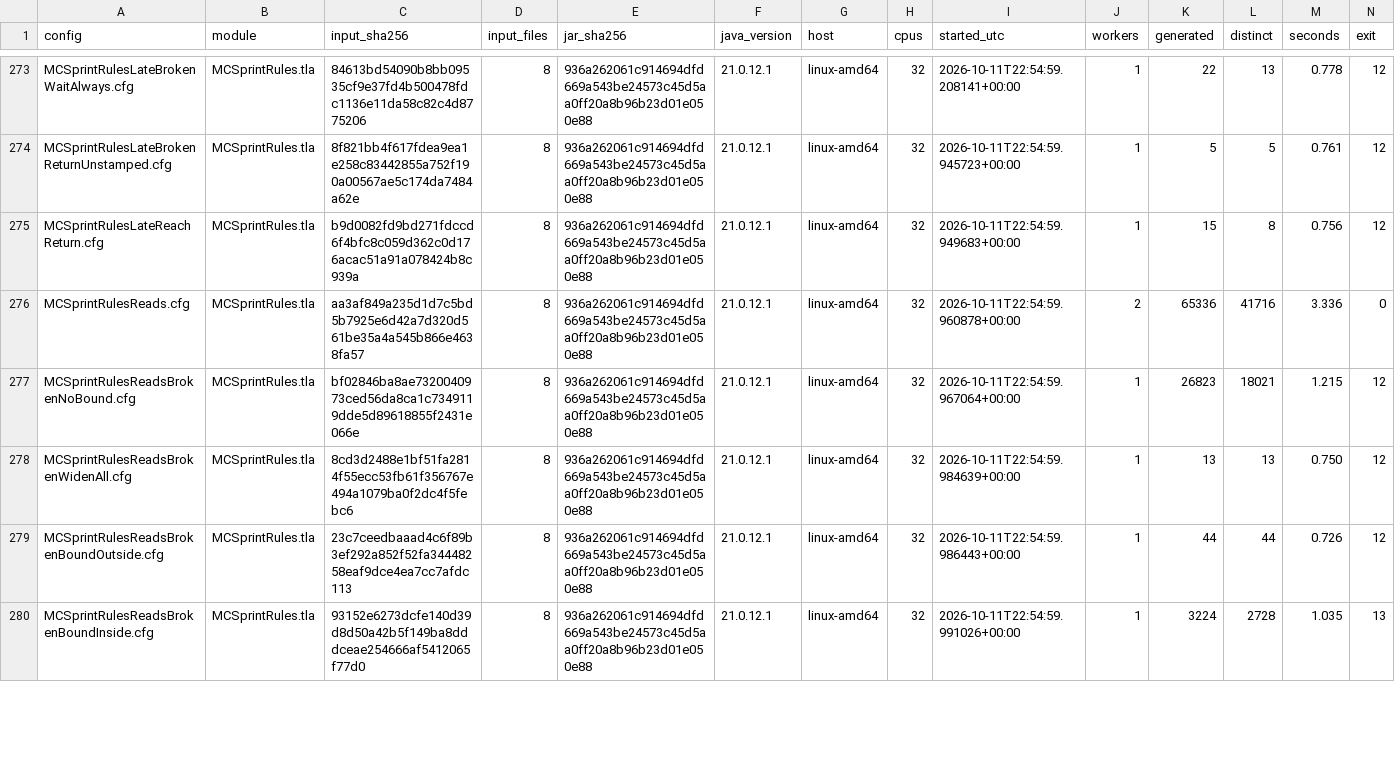
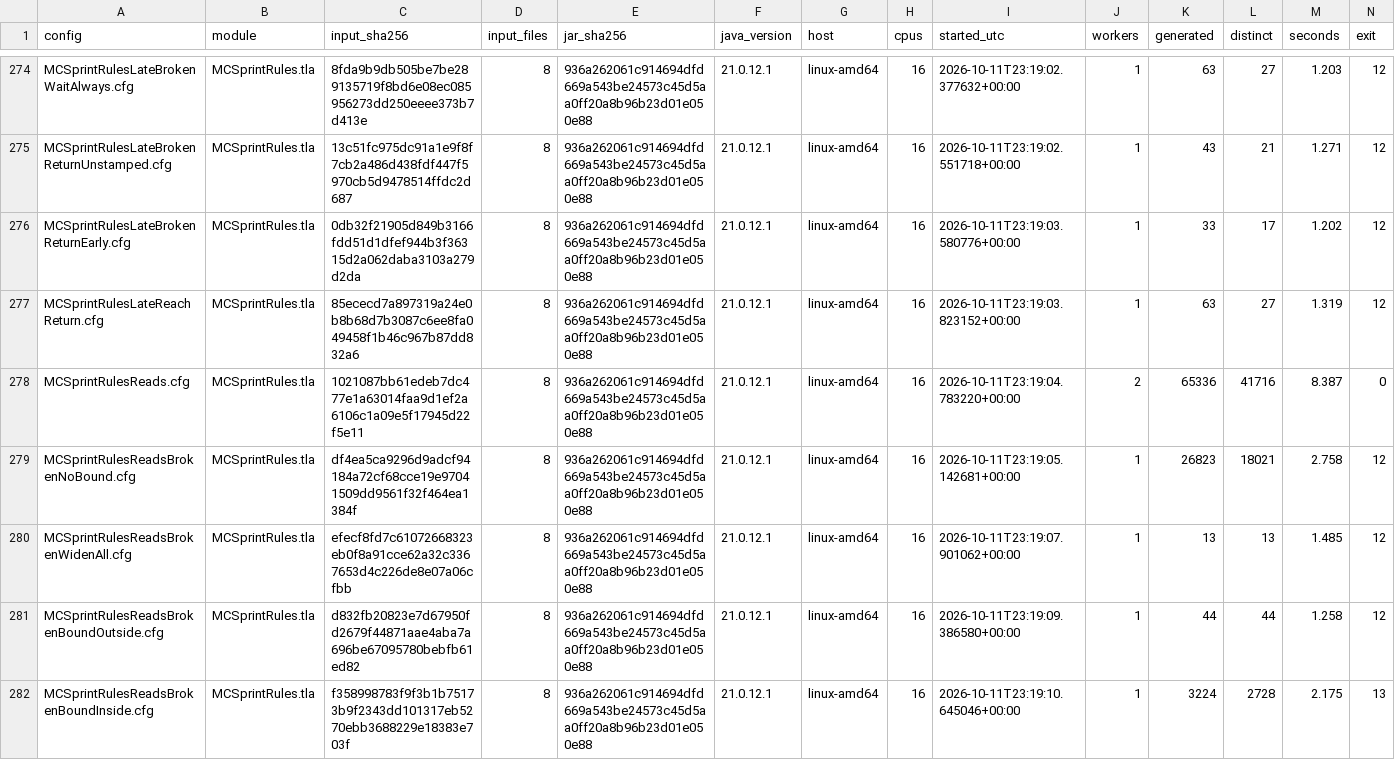
Before and after one commit to mas-bandwidth/nova-sprint, a TSV file: tla/RUNS.tsv, drawn as a sheet; only a part is shown, gaps mark what is left out; addresses are those after the commit; rows hold the shown columns only; the diff covers the shown part only; the diff names each change by its address in the sheet, - before the commit and + after, or states it on an @@ line.

Commit message:
ledger: tla-sprintrules-late-own-deadline-and-escalation
The fix entry for SprintRules Part late's own-deadline hold and Part rules'
served-tier escalation joins the v1.2.12 release block; FIXES.md regenerated
with make roadmap; tla/RUNS.tsv refreshed by the sprintrules group's TLC run;
COVERAGE.tsv's judgments row says the escalation and the own-deadline hold
and names the conflict, brief-defect and redo rules still outside.

Sprint-Card: tla-sprintrules-late-own-deadline-and-escalation.w5@2 epoch=17
By: opencode

```diff
--- a/tla/RUNS.tsv
+++ b/tla/RUNS.tsv
-C274 (input_sha256): 84613bd54090b8bb09535cf9e37fd4b500478fdc1136e11da58c82c4d8775206
+C274 (input_sha256): 8fda9b9db505be7be289135719f8bd6e08ec085956273dd250eeee373b7d413e
-H274:H275 (cpus): 32
+H274:H275 (cpus): 16
-I274 (started_utc): 2026-10-11T22:54:59.208141+00:00
+I274 (started_utc): 2026-10-11T23:19:02.377632+00:00
-K274 (generated): 22
+K274 (generated): 63
-L274 (distinct): 13
+L274 (distinct): 27
-M274 (seconds): 0.778
+M274 (seconds): 1.203
-C275 (input_sha256): 8f821bb4f617fdea9ea1e258c83442855a752f190a00567ae5c174da7484a62e
+C275 (input_sha256): 13c51fc975dc91a1e9f8f7cb2a486d438fdf447f5970cb5d9478514ffdc2d687
-I275 (started_utc): 2026-10-11T22:54:59.945723+00:00
+I275 (started_utc): 2026-10-11T23:19:02.551718+00:00
-K275 (generated): 5
+K275 (generated): 43
-L275 (distinct): 5
+L275 (distinct): 21
-M275 (seconds): 0.761
+M275 (seconds): 1.271
+row 276: MCSprintRulesLateBrokenReturnEarly.cfg | MCSprintRules.tla | 0db32f21905d849b3166fdd51d1dfef944b3f36315d2a062daba3103a279d2da | 8 | 936a262061c914694dfd669a543be24573c45d5aa0ff20a8b96b23d01e050e88 | 21.0.12.1 | linux-amd64 | 16 | 2026-10-11T23:19:03.580776+00:00 | 1 | 33 | 17 | 1.202 | 12
-C277 (input_sha256): b9d0082fd9bd271fdccd6f4bfc8c059d362c0d176acac51a91a078424b8c939a
+C277 (input_sha256): 85ececd7a897319a24e0b8b68d7b3087c6ee8fa049458f1b46c967b87dd832a6
-H277:H282 (cpus): 32
+H277:H282 (cpus): 16
-I277 (started_utc): 2026-10-11T22:54:59.949683+00:00
+I277 (started_utc): 2026-10-11T23:19:03.823152+00:00
-K277 (generated): 15
+K277 (generated): 63
-L277 (distinct): 8
+L277 (distinct): 27
-M277 (seconds): 0.756
+M277 (seconds): 1.319
-C278 (input_sha256): aa3af849a235d1d7c5bd5b7925e6d42a7d320d561be35a4a545b866e4638fa57
+C278 (input_sha256): 1021087bb61edeb7dc477e1a63014faa9d1ef2a6106c1a09e5f17945d22f5e11
-I278 (started_utc): 2026-10-11T22:54:59.960878+00:00
+I278 (started_utc): 2026-10-11T23:19:04.783220+00:00
-M278 (seconds): 3.336
+M278 (seconds): 8.387
-C279 (input_sha256): bf02846ba8ae7320040973ced56da8ca1c7349119dde5d89618855f2431e066e
+C279 (input_sha256): df4ea5ca9296d9adcf94184a72cf68cce19e97041509dd9561f32f464ea1384f
-I279 (started_utc): 2026-10-11T22:54:59.967064+00:00
+I279 (started_utc): 2026-10-11T23:19:05.142681+00:00
-M279 (seconds): 1.215
+M279 (seconds): 2.758
-C280 (input_sha256): 8cd3d2488e1bf51fa2814f55ecc53fb61f356767e494a1079ba0f2dc4f5febc6
+C280 (input_sha256): efecf8fd7c61072668323eb0f8a91cce62a32c3367653d4c226de8e07a06cfbb
-I280 (started_utc): 2026-10-11T22:54:59.984639+00:00
+I280 (started_utc): 2026-10-11T23:19:07.901062+00:00
-M280 (seconds): 0.750
+M280 (seconds): 1.485
-C281 (input_sha256): 23c7ceedbaaad4c6f89b3ef292a852f52fa34448258eaf9dce4ea7cc7afdc113
+C281 (input_sha256): d832fb20823e7d67950fd2679f44871aae4aba7a696be67095780bebfb61ed82
-I281 (started_utc): 2026-10-11T22:54:59.986443+00:00
+I281 (started_utc): 2026-10-11T23:19:09.386580+00:00
-M281 (seconds): 0.726
+M281 (seconds): 1.258
-C282 (input_sha256): 93152e6273dcfe140d39d8d50a42b5f149ba8dddceae254666af5412065f77d0
+C282 (input_sha256): f358998783f9f3b1b75173b9f2343dd101317eb5270ebb3688229e18383e703f
-I282 (started_utc): 2026-10-11T22:54:59.991026+00:00
+I282 (started_utc): 2026-10-11T23:19:10.645046+00:00
-M282 (seconds): 1.035
+M282 (seconds): 2.175
```
Also changed, not shown: 1 added row and 124 edited cells elsewhere in this file, tla/COVERAGE.tsv, 2 other files.
